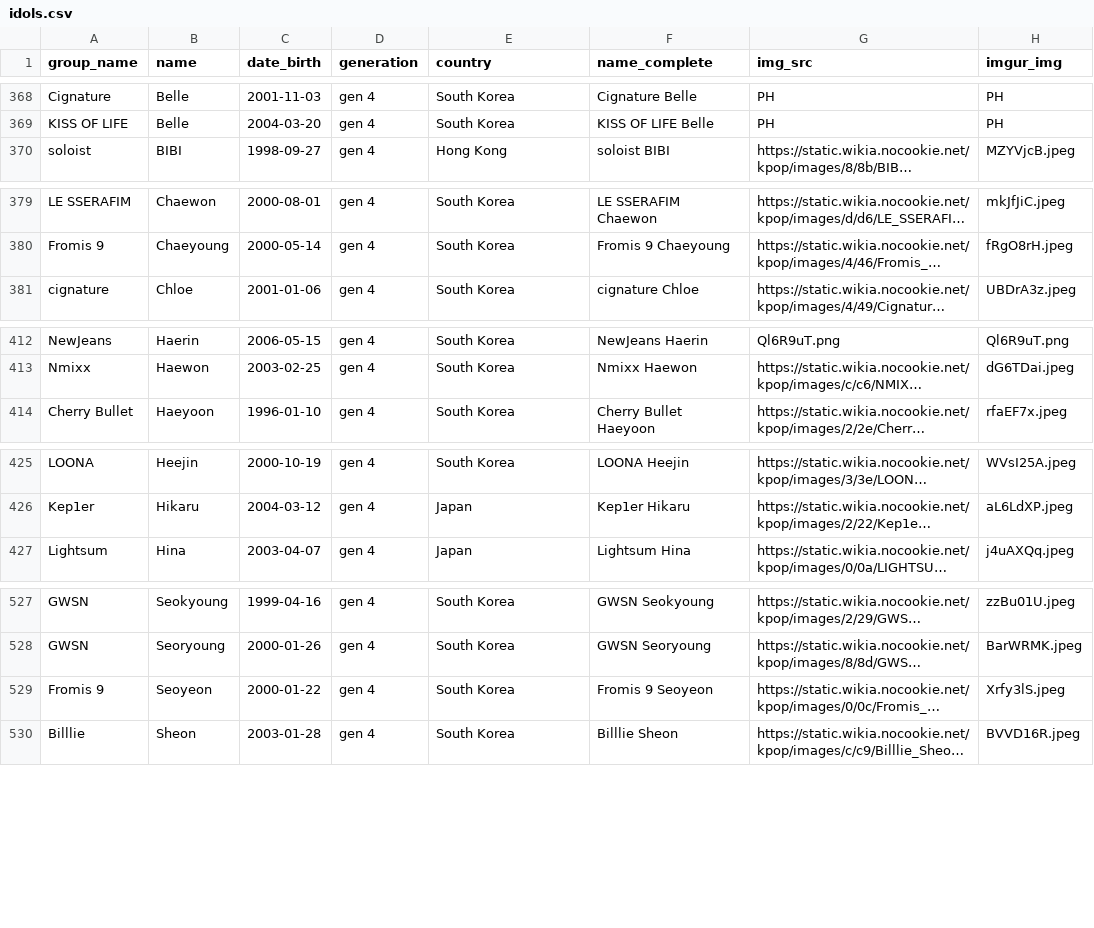
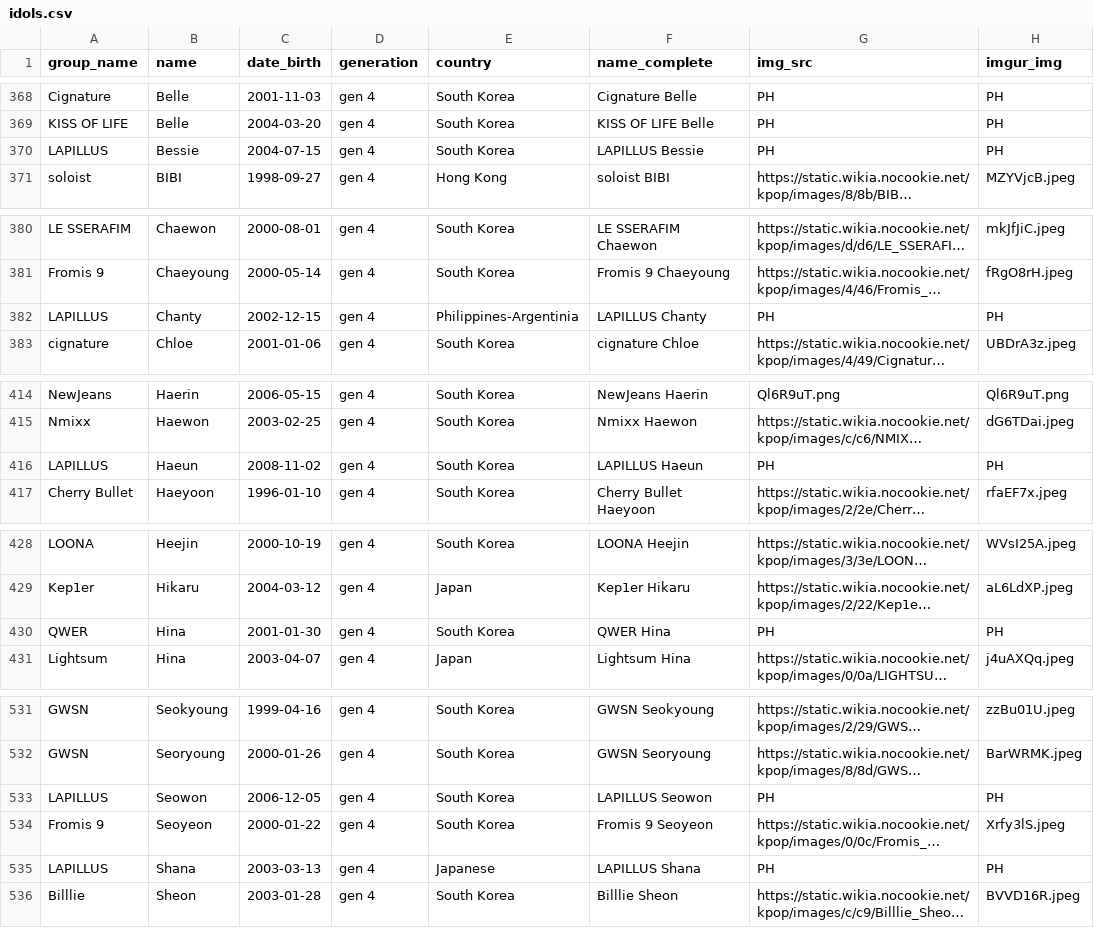
Before and after one commit to xStarBlade/kpopsorter, a CSV file: idols.csv, drawn as a sheet; only a part is shown, gaps mark what is left out; long unchanged cells end in …; the diff covers the shown part only; the diff names each change by its address in the sheet, - before the commit and + after, or states it on an @@ line.

Commit message:
Update idols.csv

```diff
--- a/idols.csv
+++ b/idols.csv
+row 370: LAPILLUS | Bessie | 2004-07-15 | gen 4 | South Korea | LAPILLUS Bessie | PH | PH
+row 382: LAPILLUS | Chanty | 2002-12-15 | gen 4 | Philippines-Argentinia | LAPILLUS Chanty | PH | PH
+row 416: LAPILLUS | Haeun | 2008-11-02 | gen 4 | South Korea | LAPILLUS Haeun | PH | PH
+row 430: QWER | Hina | 2001-01-30 | gen 4 | South Korea | QWER Hina | PH | PH
+row 533: LAPILLUS | Seowon | 2006-12-05 | gen 4 | South Korea | LAPILLUS Seowon | PH | PH
+row 535: LAPILLUS | Shana | 2003-03-13 | gen 4 | Japanese | LAPILLUS Shana | PH | PH
```
Also changed, not shown: 2 added rows elsewhere in this file.
